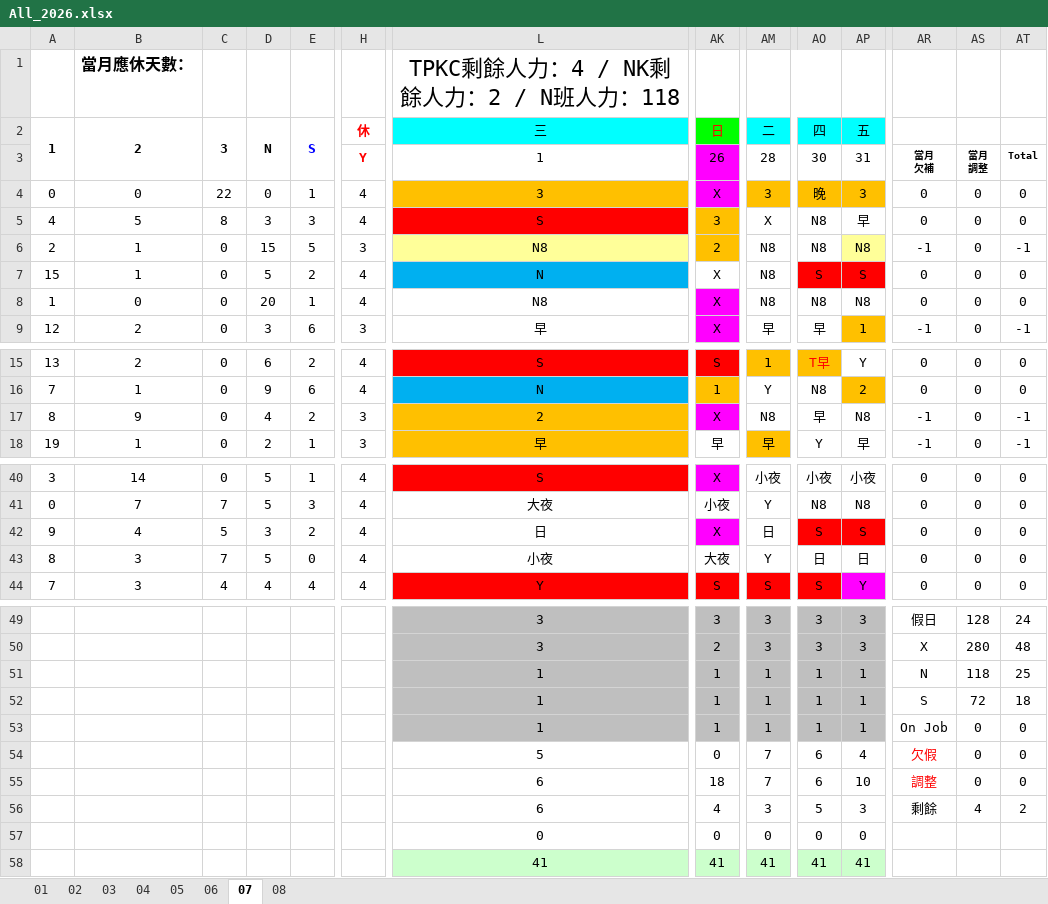
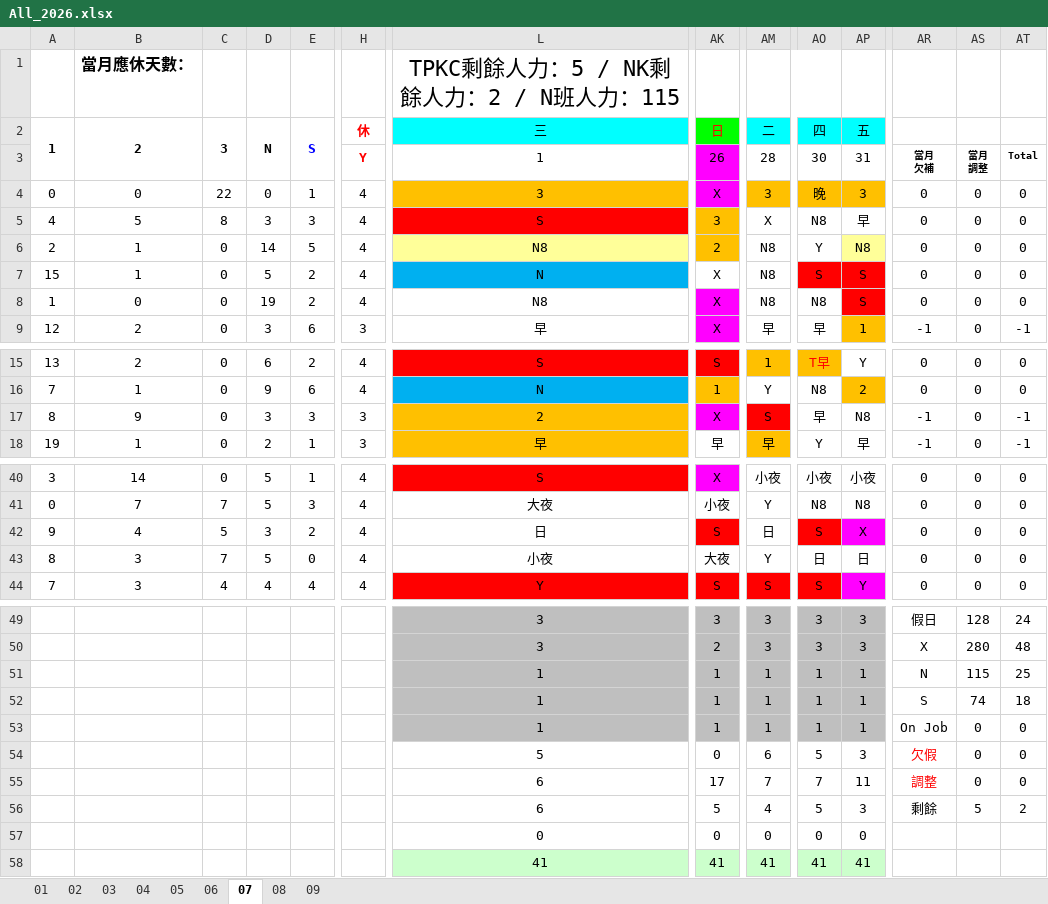
Before and after one commit to JasonHsuFet/Working_Shift, an Excel workbook: All_2026.xlsx, sheet 07, drawn as a sheet; only a part is shown, gaps mark what is left out; values as stored, in another font and other column widths than the file's, no borders; conditional formats not drawn; the diff names each change by its address in the sheet, - before the commit and + after, or states it on an @@ line.

```diff
--- a/All_2026.xlsx (sheet 07)
+++ b/All_2026.xlsx (sheet 07)
+sheet tab: 09
-L1: TPKC剩餘人力：4 / NK剩餘人力：2 / N班人力：118
+L1: TPKC剩餘人力：5 / NK剩餘人力：2 / N班人力：115
-D6: 15
+D6: 14
-H6: 3
+H6: 4
-AO6: N8
+AO6: Y
-AR6: -1
+AR6: 0
-AT6: -1
+AT6: 0
-D8: 20
+D8: 19
-E8: 1
+E8: 2
-AP8: N8
+AP8: S
-AP8 fill: none
+AP8 fill: #FF0000
-D17: 4
+D17: 3
-E17: 2
+E17: 3
-AM17: N8
+AM17: S
-AM17 fill: none
+AM17 fill: #FF0000
-AK42: X
+AK42: S
-AK42 fill: #FF00FF
+AK42 fill: #FF0000
-AP42: S
+AP42: X
-AP42 fill: #FF0000
+AP42 fill: #FF00FF
-AS51: 118
+AS51: 115
-AS52: 72
+AS52: 74
-AM54: 7
+AM54: 6
-AO54: 6
+AO54: 5
-AP54: 4
+AP54: 3
-AK55: 18
+AK55: 17
-AO55: 6
+AO55: 7
-AP55: 10
+AP55: 11
-AK56: 4
+AK56: 5
-AM56: 3
+AM56: 4
-AS56: 4
+AS56: 5
```
Also changed, not shown: sheet 08, formulas that keep their value, hidden cells.
